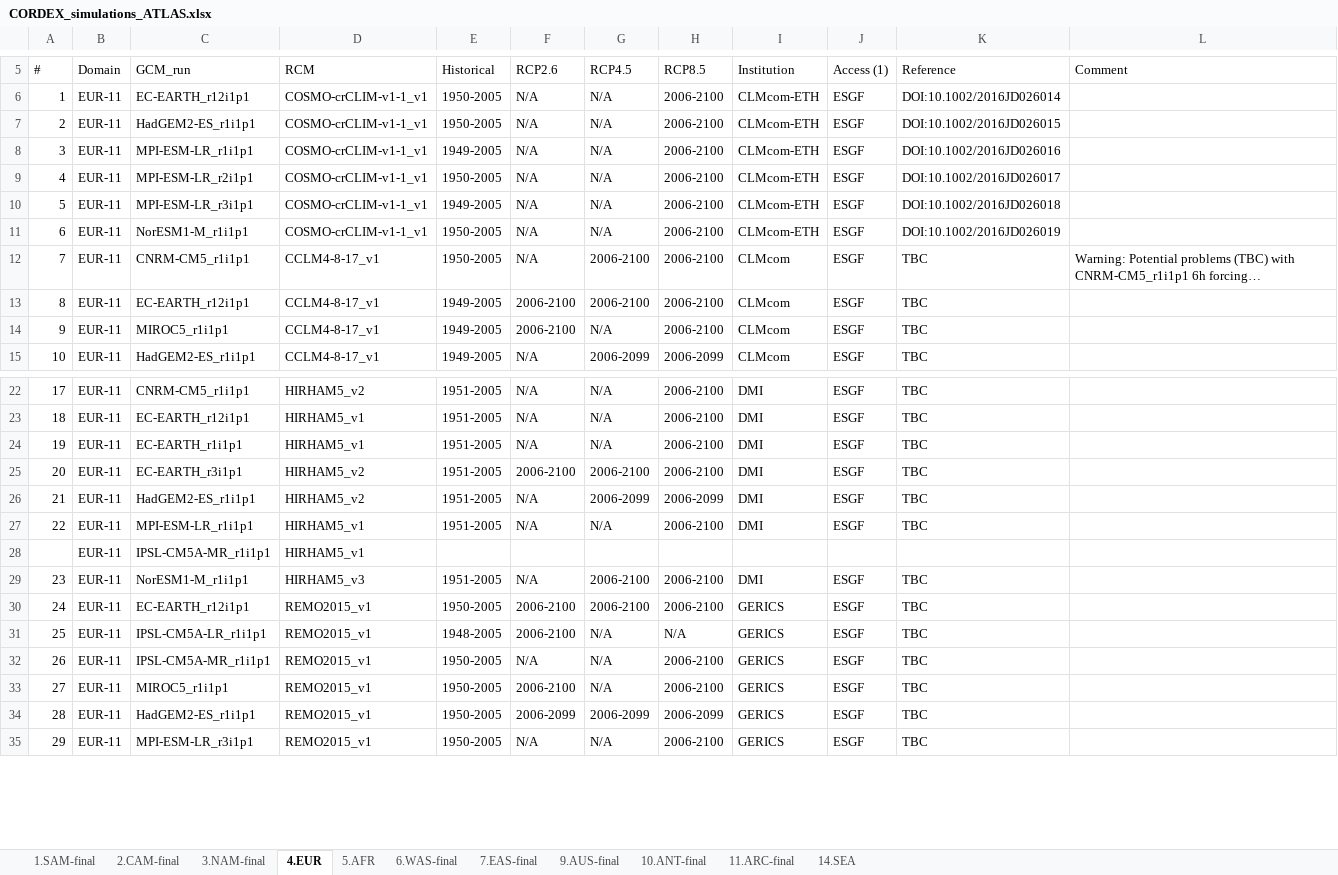
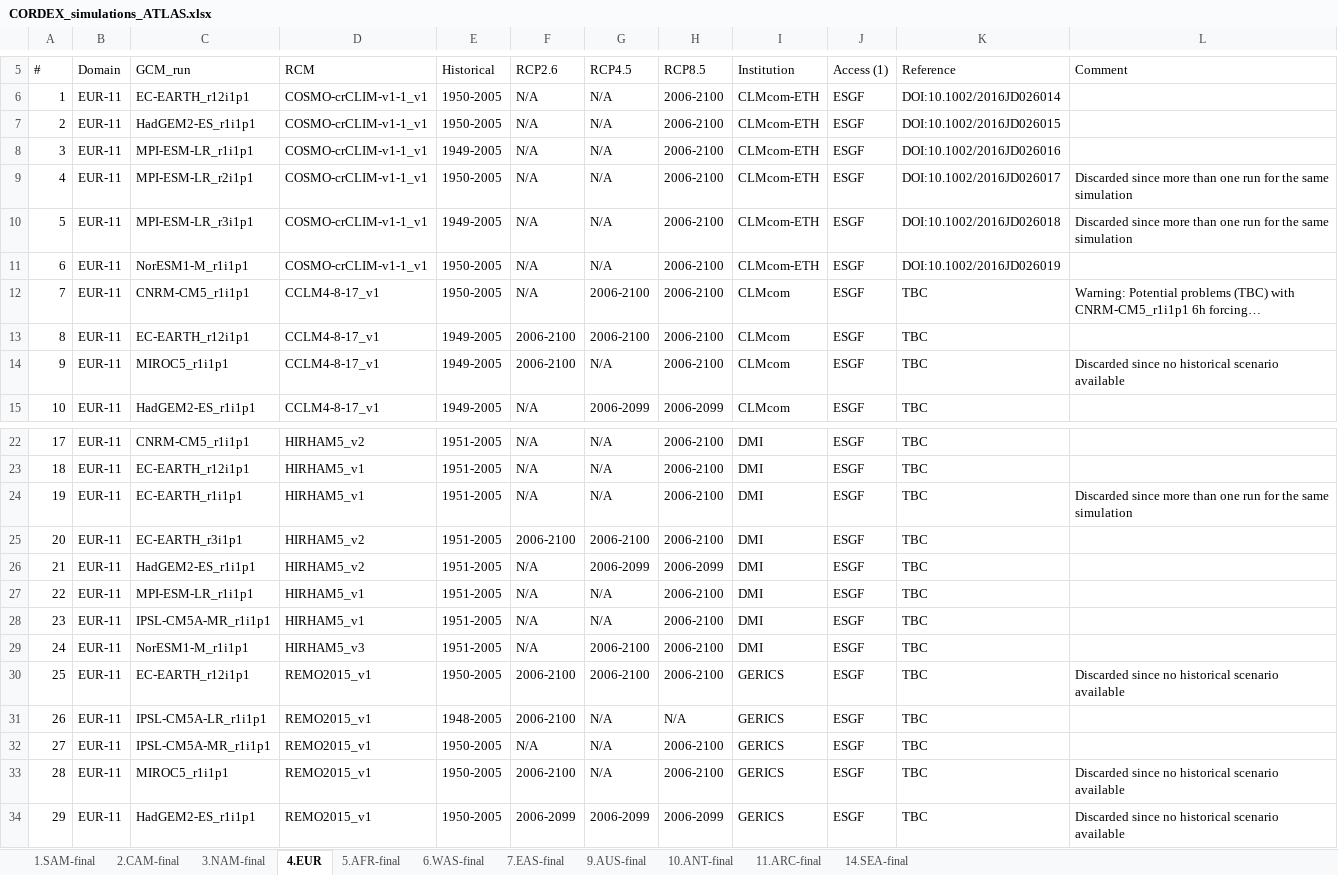
Before and after one commit to SantanderMetGroup/ATLAS, an Excel workbook: ATLAS-inventory/CORDEX_simulations_ATLAS.xlsx, sheet 4.EUR, drawn as a sheet; only a part is shown, gaps mark what is left out; long unchanged cells end in …; values as stored, in another font and other column widths than the file's, no cell formats; removed rows and columns are numbered as before the commit, all else as after; the diff covers the shown part only; the diff names each change by its address in the sheet, - before the commit and + after, or states it on an @@ line.

Commit message:
Updated EUR domain for CORDEX inventory

```diff
--- a/ATLAS-inventory/CORDEX_simulations_ATLAS.xlsx (sheet 4.EUR)
+++ b/ATLAS-inventory/CORDEX_simulations_ATLAS.xlsx (sheet 4.EUR)
-sheet tab: 5.AFR
+sheet tab: 5.AFR-final
-sheet tab: 14.SEA
+sheet tab: 14.SEA-final
-L9:L10 (Comment): (empty)
+L9:L10 (Comment): Discarded since more than one run for the same simulation
-L14 (Comment): (empty)
+L14 (Comment): Discarded since no historical scenario available
-L24 (Comment): (empty)
+L24 (Comment): Discarded since more than one run for the same simulation
-row 28:  | EUR-11 | IPSL-CM5A-MR_r1i1p1 | HIRHAM5_v1
-C28 (GCM_run): NorESM1-M_r1i1p1
+C28 (GCM_run): IPSL-CM5A-MR_r1i1p1
-D28 (RCM): HIRHAM5_v3
+D28 (RCM): HIRHAM5_v1
-G28 (RCP4.5): 2006-2100
+G28 (RCP4.5): N/A
-C29 (GCM_run): EC-EARTH_r12i1p1
+C29 (GCM_run): NorESM1-M_r1i1p1
-D29 (RCM): REMO2015_v1
+D29 (RCM): HIRHAM5_v3
-E29 (Historical): 1950-2005
+E29 (Historical): 1951-2005
-F29 (RCP2.6): 2006-2100
+F29 (RCP2.6): N/A
-I29 (Institution): GERICS
+I29 (Institution): DMI
-C30 (GCM_run): IPSL-CM5A-LR_r1i1p1
+C30 (GCM_run): EC-EARTH_r12i1p1
-E30 (Historical): 1948-2005
+E30 (Historical): 1950-2005
-G30 (RCP4.5): N/A
+G30 (RCP4.5): 2006-2100
-H30 (RCP8.5): N/A
+H30 (RCP8.5): 2006-2100
-L30 (Comment): (empty)
+L30 (Comment): Discarded since no historical scenario available
-C31 (GCM_run): IPSL-CM5A-MR_r1i1p1
+C31 (GCM_run): IPSL-CM5A-LR_r1i1p1
-E31 (Historical): 1950-2005
+E31 (Historical): 1948-2005
-F31 (RCP2.6): N/A
+F31 (RCP2.6): 2006-2100
-H31 (RCP8.5): 2006-2100
+H31 (RCP8.5): N/A
-C32 (GCM_run): MIROC5_r1i1p1
+C32 (GCM_run): IPSL-CM5A-MR_r1i1p1
-F32 (RCP2.6): 2006-2100
+F32 (RCP2.6): N/A
-C33 (GCM_run): HadGEM2-ES_r1i1p1
+C33 (GCM_run): MIROC5_r1i1p1
-F33 (RCP2.6): 2006-2099
+F33 (RCP2.6): 2006-2100
-G33 (RCP4.5): 2006-2099
+G33 (RCP4.5): N/A
-H33 (RCP8.5): 2006-2099
+H33 (RCP8.5): 2006-2100
-L33:L34 (Comment): (empty)
+L33:L34 (Comment): Discarded since no historical scenario available
-C34 (GCM_run): MPI-ESM-LR_r3i1p1
+C34 (GCM_run): HadGEM2-ES_r1i1p1
-F34 (RCP2.6): N/A
+F34 (RCP2.6): 2006-2099
-G34 (RCP4.5): N/A
+G34 (RCP4.5): 2006-2099
-H34 (RCP8.5): 2006-2100
+H34 (RCP8.5): 2006-2099
```
Also changed, not shown: 3 added rows, 2 removed rows and 167 edited cells elsewhere in this sheet, sheet 10.ANT-final, sheet 5.AFR-final, cell formats.
